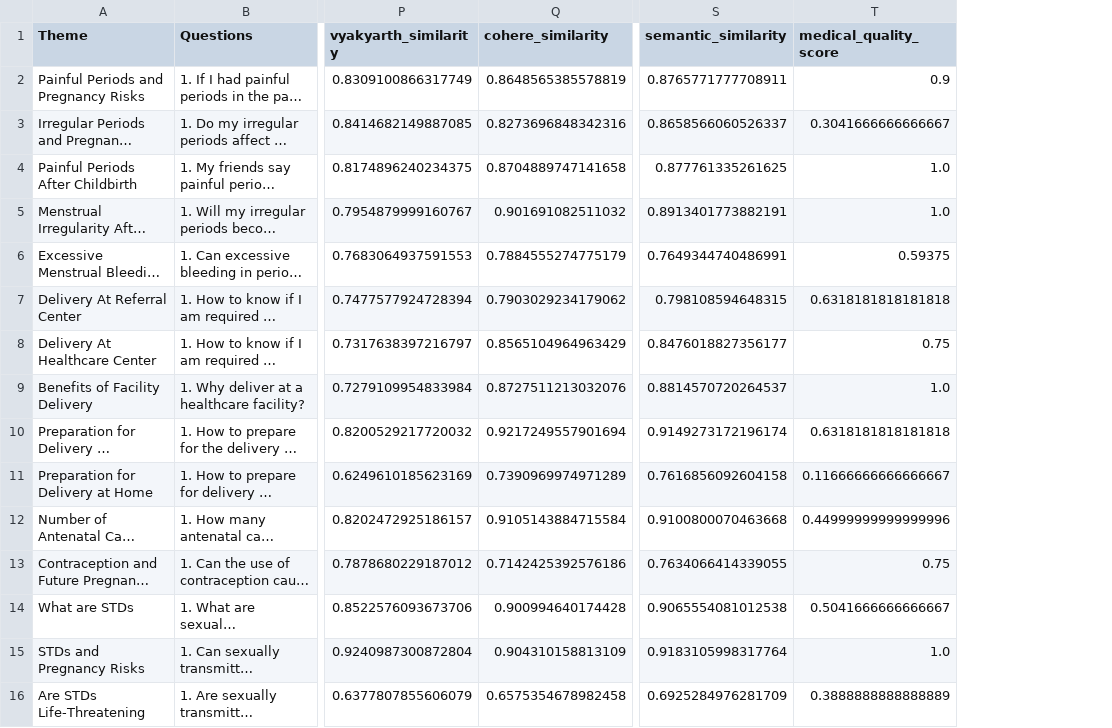
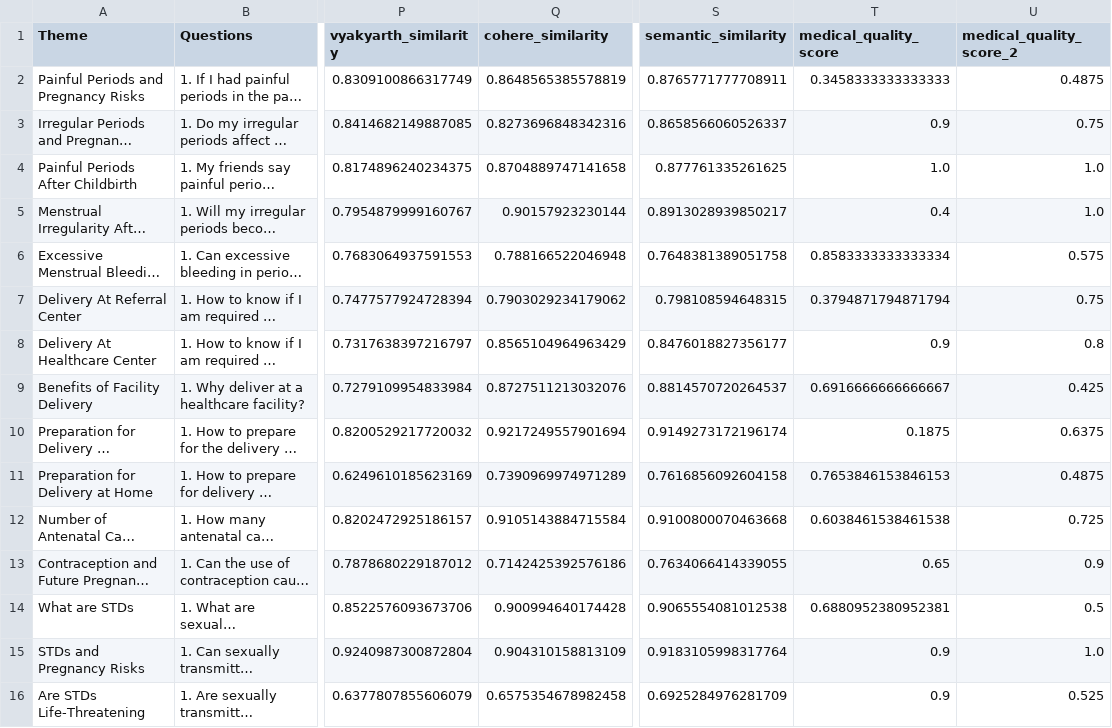
Before and after one commit to Varunrnair/medical-eval, a CSV file: frontend/public/scored_final_dataset.csv, drawn as a sheet; only a part is shown, gaps mark what is left out; long unchanged cells end in …; the diff names each change by its address in the sheet, - before the commit and + after, or states it on an @@ line.

```diff
--- a/frontend/public/scored_final_dataset.csv
+++ b/frontend/public/scored_final_dataset.csv
+column U (medical_quality_score_2), rows 2-16: 0.4875 | 0.75 | 1.0 | 1.0 | 0.575 | 0.75 | 0.8 | 0.425 | 0.6375 | 0.4875 | 0.725 | 0.9 | 0.5 | 1.0 | 0.525
-T2 (medical_quality_score): 0.9
+T2 (medical_quality_score): 0.3458333333333333
-T3 (medical_quality_score): 0.3041666666666667
+T3 (medical_quality_score): 0.9
-Q5 (cohere_similarity): 0.901691082511032
+Q5 (cohere_similarity): 0.90157923230144
-S5 (semantic_similarity): 0.8913401773882191
+S5 (semantic_similarity): 0.8913028939850217
-T5 (medical_quality_score): 1.0
+T5 (medical_quality_score): 0.4
-Q6 (cohere_similarity): 0.7884555274775179
+Q6 (cohere_similarity): 0.788166522046948
-S6 (semantic_similarity): 0.7649344740486991
+S6 (semantic_similarity): 0.7648381389051758
-T6 (medical_quality_score): 0.59375
+T6 (medical_quality_score): 0.8583333333333334
-T7 (medical_quality_score): 0.6318181818181818
+T7 (medical_quality_score): 0.3794871794871794
-T8 (medical_quality_score): 0.75
+T8 (medical_quality_score): 0.9
-T9 (medical_quality_score): 1.0
+T9 (medical_quality_score): 0.6916666666666667
-T10 (medical_quality_score): 0.6318181818181818
+T10 (medical_quality_score): 0.1875
-T11 (medical_quality_score): 0.11666666666666667
+T11 (medical_quality_score): 0.7653846153846153
-T12 (medical_quality_score): 0.44999999999999996
+T12 (medical_quality_score): 0.6038461538461538
-T13 (medical_quality_score): 0.75
+T13 (medical_quality_score): 0.65
-T14 (medical_quality_score): 0.5041666666666667
+T14 (medical_quality_score): 0.6880952380952381
-T15 (medical_quality_score): 1.0
+T15 (medical_quality_score): 0.9
-T16 (medical_quality_score): 0.3888888888888889
+T16 (medical_quality_score): 0.9
```
Also changed, not shown: frontend/public/medical_quality_detailed_scores.csv, frontend/public/semantic_detailed_scores.csv, 17 other files.
